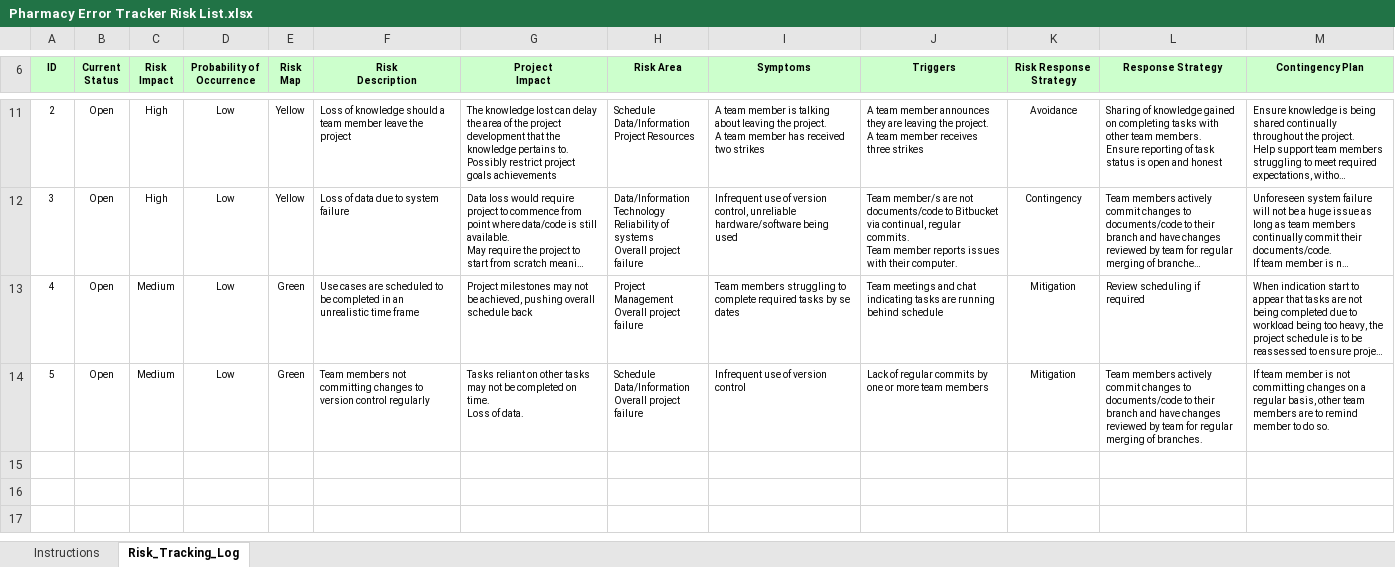
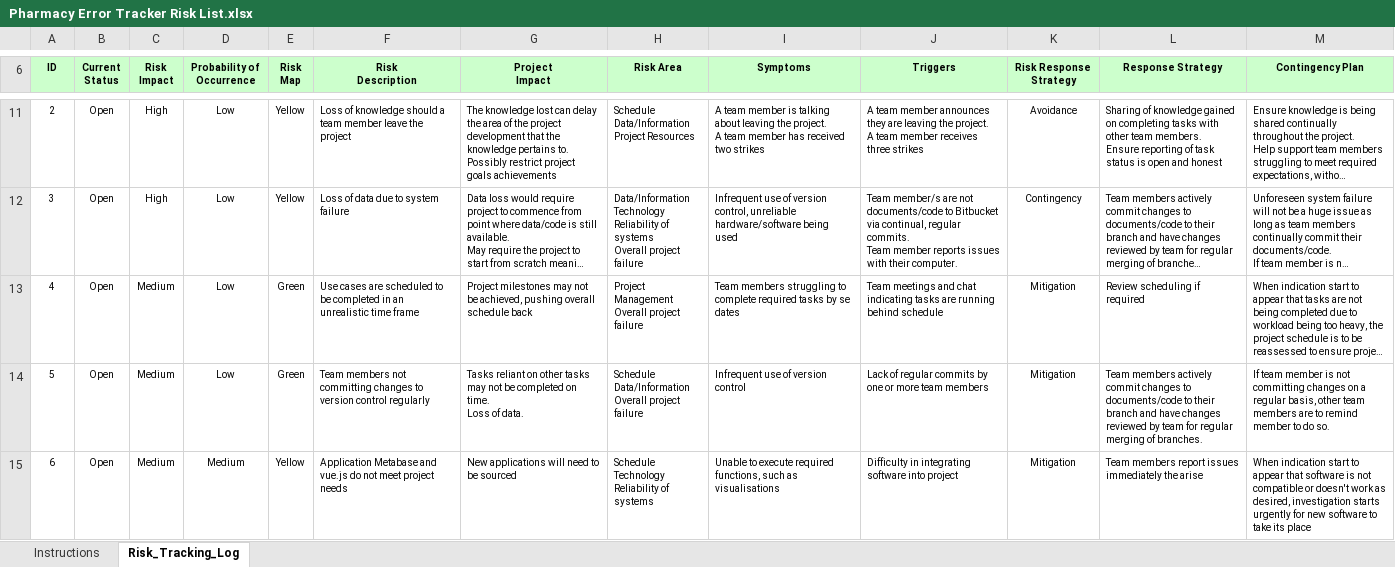
Before and after one commit to lmeerwood/team-pharmacon, an Excel workbook: documents/Pharmacy Error Tracker Risk List.xlsx, sheet Risk_Tracking_Log, drawn as a sheet; only a part is shown, gaps mark what is left out; long unchanged cells end in …; values as stored, in another font and other column widths than the file's, no borders; conditional formats not drawn; ↵ is a line break in a cell; the diff names each change by its address in the sheet, - before the commit and + after, or states it on an @@ line.

Commit message:
Update Domain Model & Risk List. Add the various scripts used in creating the test database for future information and Add the TestDBModel for Compentency Test.
Signed-off-by: Jette McKellar <jette.mckellar@yahoo.com>

```diff
--- a/documents/Pharmacy Error Tracker Risk List.xlsx (sheet Risk_Tracking_Log)
+++ b/documents/Pharmacy Error Tracker Risk List.xlsx (sheet Risk_Tracking_Log)
+row 15: 6 | Open | Medium | Medium | Yellow | Application Metabase and vue.js do not meet project needs | New applications will need to be sourced | Schedule ↵ Technology ↵ Reliability of systems | Unable to execute required functions, such as visualisations | Difficulty in integrating software into project | Mitigation | Team members report issues immediately the arise | When indication start to appear that software is not compatible or doesn't work as desired, investigation starts urgently for new software to take its place
```
Also changed, not shown: 10 other files.
